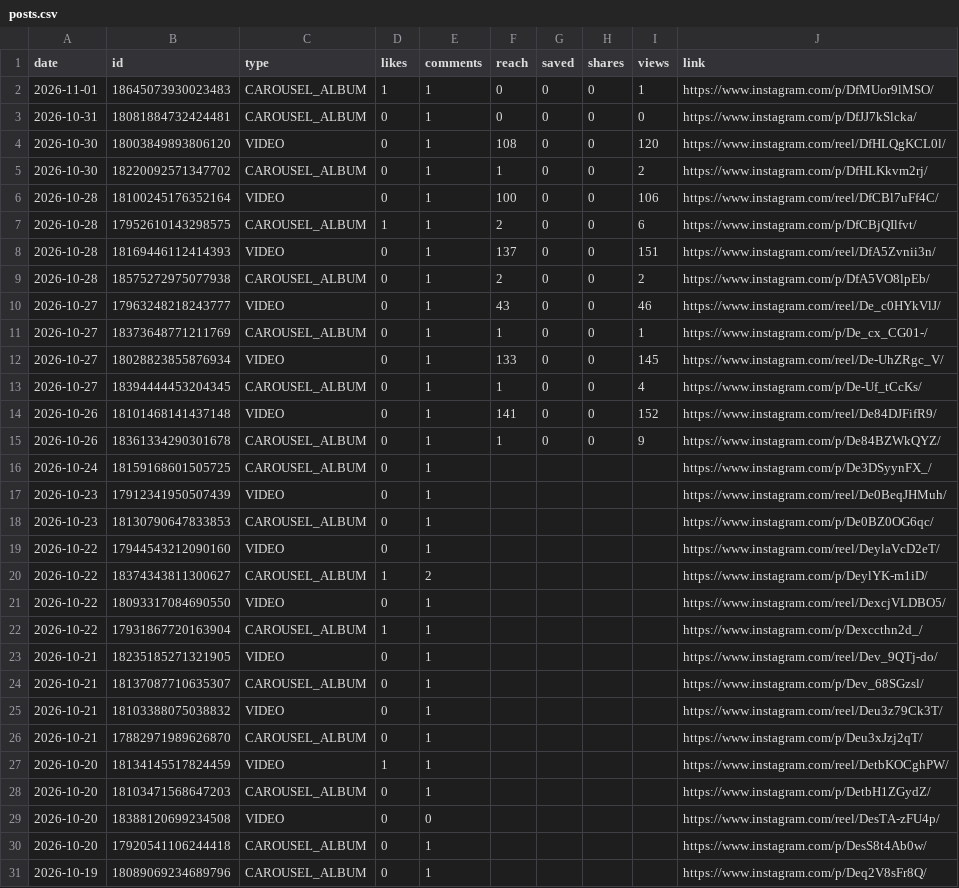
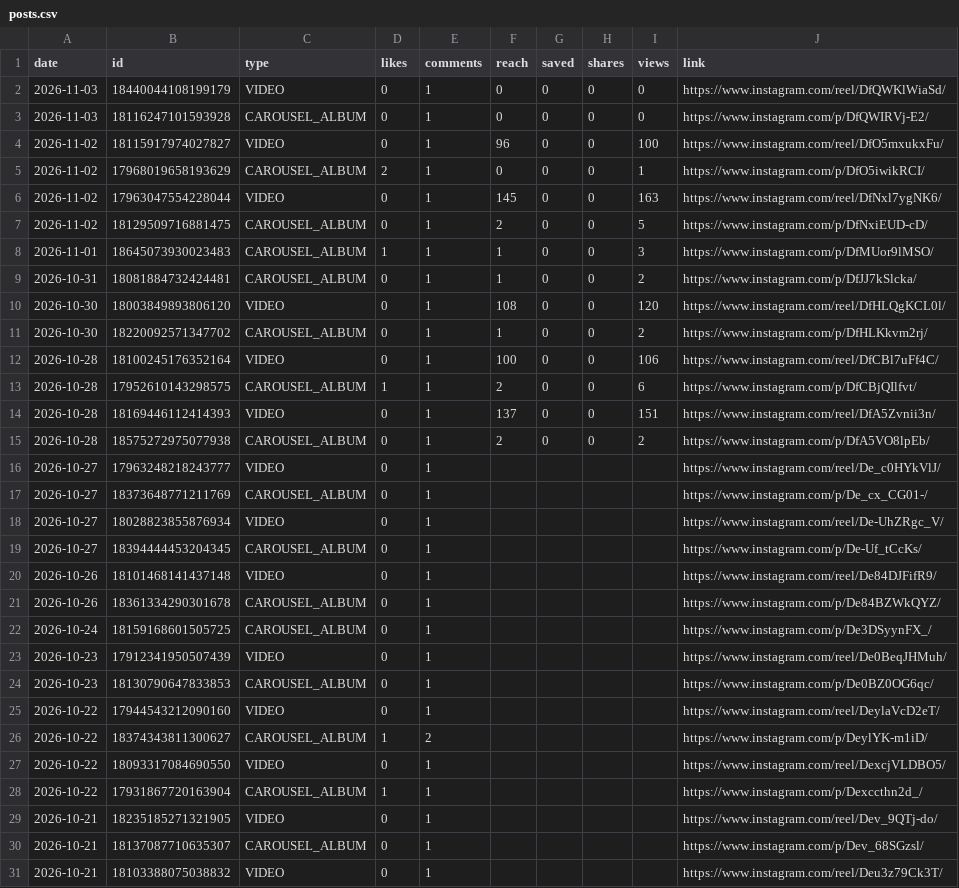
Before and after one commit to medical3820/market-vitals-instagram, a CSV file: metrics/posts.csv, drawn as a sheet.

```diff
--- a/metrics/posts.csv
+++ b/metrics/posts.csv
@@ -1,4 +1,10 @@
 date,id,type,likes,comments,reach,saved,shares,views,link
-2026-11-01,18645073930023483,CAROUSEL_ALBUM,1,1,0,0,0,1,https://www.instagram.com/p/DfMUor9lMSO/
-2026-10-31,18081884732424481,CAROUSEL_ALBUM,0,1,0,0,0,0,https://www.instagram.com/p/DfJJ7kSlcka/
+2026-11-03,18440044108199179,VIDEO,0,1,0,0,0,0,https://www.instagram.com/reel/DfQWKlWiaSd/
+2026-11-03,18116247101593928,CAROUSEL_ALBUM,0,1,0,0,0,0,https://www.instagram.com/p/DfQWIRVj-E2/
+2026-11-02,18115917974027827,VIDEO,0,1,96,0,0,100,https://www.instagram.com/reel/DfO5mxukxFu/
+2026-11-02,17968019658193629,CAROUSEL_ALBUM,2,1,0,0,0,1,https://www.instagram.com/p/DfO5iwikRCI/
+2026-11-02,17963047554228044,VIDEO,0,1,145,0,0,163,https://www.instagram.com/reel/DfNxl7ygNK6/
+2026-11-02,18129509716881475,CAROUSEL_ALBUM,0,1,2,0,0,5,https://www.instagram.com/p/DfNxiEUD-cD/
+2026-11-01,18645073930023483,CAROUSEL_ALBUM,1,1,1,0,0,3,https://www.instagram.com/p/DfMUor9lMSO/
+2026-10-31,18081884732424481,CAROUSEL_ALBUM,0,1,1,0,0,2,https://www.instagram.com/p/DfJJ7kSlcka/
 2026-10-30,18003849893806120,VIDEO,0,1,108,0,0,120,https://www.instagram.com/reel/DfHLQgKCL0l/
@@ -9,8 +15,8 @@ date,id,type,likes,comments,reach,saved,shares,views,link
 2026-10-28,18575272975077938,CAROUSEL_ALBUM,0,1,2,0,0,2,https://www.instagram.com/p/DfA5VO8lpEb/
-2026-10-27,17963248218243777,VIDEO,0,1,43,0,0,46,https://www.instagram.com/reel/De_c0HYkVlJ/
-2026-10-27,18373648771211769,CAROUSEL_ALBUM,0,1,1,0,0,1,https://www.instagram.com/p/De_cx_CG01-/
-2026-10-27,18028823855876934,VIDEO,0,1,133,0,0,145,https://www.instagram.com/reel/De-UhZRgc_V/
-2026-10-27,18394444453204345,CAROUSEL_ALBUM,0,1,1,0,0,4,https://www.instagram.com/p/De-Uf_tCcKs/
-2026-10-26,18101468141437148,VIDEO,0,1,141,0,0,152,https://www.instagram.com/reel/De84DJFifR9/
-2026-10-26,18361334290301678,CAROUSEL_ALBUM,0,1,1,0,0,9,https://www.instagram.com/p/De84BZWkQYZ/
+2026-10-27,17963248218243777,VIDEO,0,1,,,,,https://www.instagram.com/reel/De_c0HYkVlJ/
+2026-10-27,18373648771211769,CAROUSEL_ALBUM,0,1,,,,,https://www.instagram.com/p/De_cx_CG01-/
+2026-10-27,18028823855876934,VIDEO,0,1,,,,,https://www.instagram.com/reel/De-UhZRgc_V/
+2026-10-27,18394444453204345,CAROUSEL_ALBUM,0,1,,,,,https://www.instagram.com/p/De-Uf_tCcKs/
+2026-10-26,18101468141437148,VIDEO,0,1,,,,,https://www.instagram.com/reel/De84DJFifR9/
+2026-10-26,18361334290301678,CAROUSEL_ALBUM,0,1,,,,,https://www.instagram.com/p/De84BZWkQYZ/
 2026-10-24,18159168601505725,CAROUSEL_ALBUM,0,1,,,,,https://www.instagram.com/p/De3DSyynFX_/
@@ -25,7 +31 @@ date,id,type,likes,comments,reach,saved,shares,views,link
 2026-10-21,18103388075038832,VIDEO,0,1,,,,,https://www.instagram.com/reel/Deu3z79Ck3T/
-2026-10-21,17882971989626870,CAROUSEL_ALBUM,0,1,,,,,https://www.instagram.com/p/Deu3xJzj2qT/
-2026-10-20,18134145517824459,VIDEO,1,1,,,,,https://www.instagram.com/reel/DetbKOCghPW/
-2026-10-20,18103471568647203,CAROUSEL_ALBUM,0,1,,,,,https://www.instagram.com/p/DetbH1ZGydZ/
-2026-10-20,18388120699234508,VIDEO,0,0,,,,,https://www.instagram.com/reel/DesTA-zFU4p/
-2026-10-20,17920541106244418,CAROUSEL_ALBUM,0,1,,,,,https://www.instagram.com/p/DesS8t4Ab0w/
-2026-10-19,18089069234689796,CAROUSEL_ALBUM,0,1,,,,,https://www.instagram.com/p/Deq2V8sFr8Q/
```
Also changed, not shown: metrics/history.csv.
